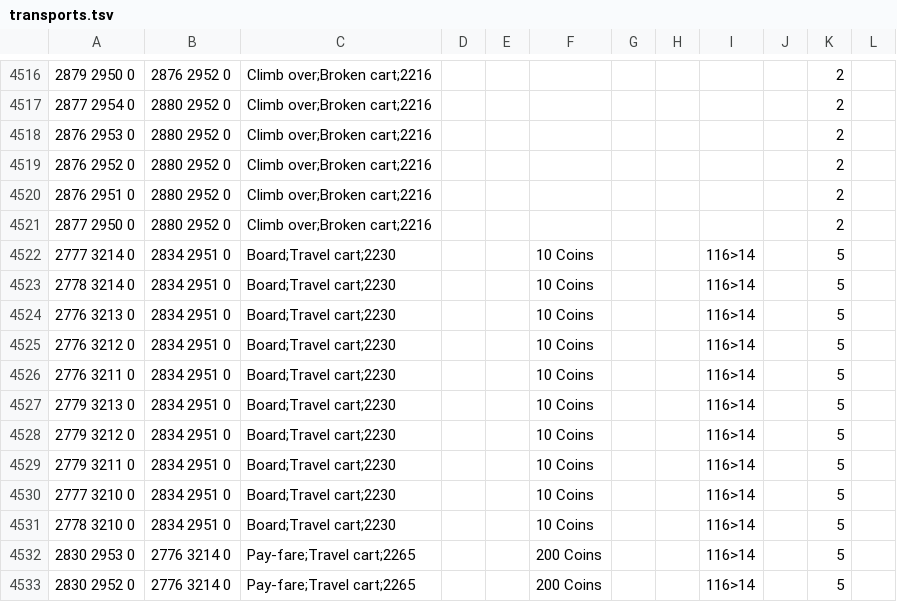
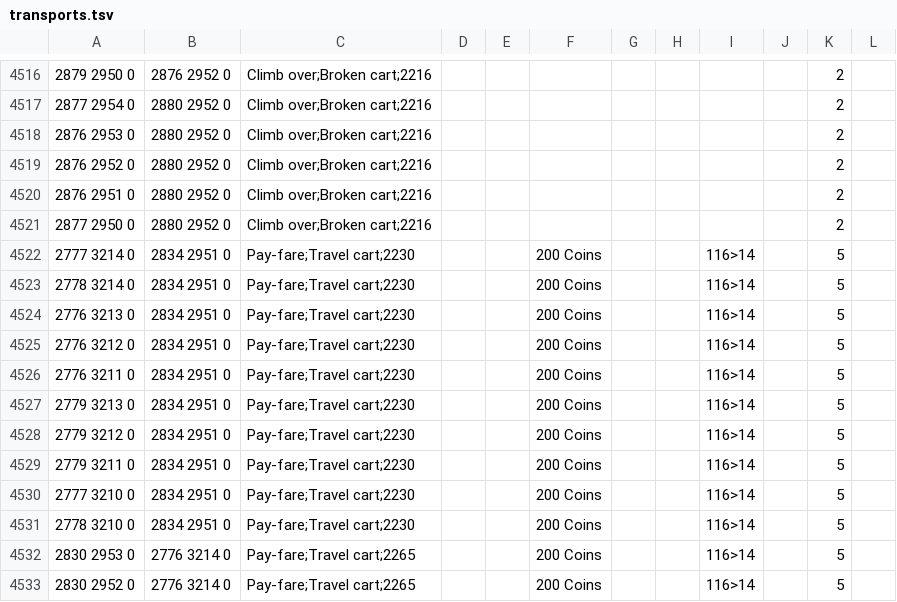
Before and after one commit to zebdo/microbot, a TSV file: runelite-client/src/main/resources/net/runelite/client/plugins/microbot/shortestpath/transports.tsv, drawn as a sheet; only a part is shown, gaps mark what is left out.

Commit message:
fix(rs2walker): shilo village cart improvements by using pay-fare option instead fix(shortest-path): update transport information for shilo village cart fix(shortest-path): correct watchtower & ardougne tablet requirements as tablets only require quest completetion

```diff
--- a/runelite-client/src/main/resources/net/runelite/client/plugins/microbot/shortestpath/transports.tsv
+++ b/runelite-client/src/main/resources/net/runelite/client/plugins/microbot/shortestpath/transports.tsv
@@ -4521,12 +4521,12 @@
 2877 2950 0	2880 2952 0	Climb over;Broken cart;2216								2
-2777 3214 0	2834 2951 0	Board;Travel cart;2230			10 Coins			116>14		5
-2778 3214 0	2834 2951 0	Board;Travel cart;2230			10 Coins			116>14		5
-2776 3213 0	2834 2951 0	Board;Travel cart;2230			10 Coins			116>14		5
-2776 3212 0	2834 2951 0	Board;Travel cart;2230			10 Coins			116>14		5
-2776 3211 0	2834 2951 0	Board;Travel cart;2230			10 Coins			116>14		5
-2779 3213 0	2834 2951 0	Board;Travel cart;2230			10 Coins			116>14		5
-2779 3212 0	2834 2951 0	Board;Travel cart;2230			10 Coins			116>14		5
-2779 3211 0	2834 2951 0	Board;Travel cart;2230			10 Coins			116>14		5
-2777 3210 0	2834 2951 0	Board;Travel cart;2230			10 Coins			116>14		5
-2778 3210 0	2834 2951 0	Board;Travel cart;2230			10 Coins			116>14		5
+2777 3214 0	2834 2951 0	Pay-fare;Travel cart;2230			200 Coins			116>14		5
+2778 3214 0	2834 2951 0	Pay-fare;Travel cart;2230			200 Coins			116>14		5
+2776 3213 0	2834 2951 0	Pay-fare;Travel cart;2230			200 Coins			116>14		5
+2776 3212 0	2834 2951 0	Pay-fare;Travel cart;2230			200 Coins			116>14		5
+2776 3211 0	2834 2951 0	Pay-fare;Travel cart;2230			200 Coins			116>14		5
+2779 3213 0	2834 2951 0	Pay-fare;Travel cart;2230			200 Coins			116>14		5
+2779 3212 0	2834 2951 0	Pay-fare;Travel cart;2230			200 Coins			116>14		5
+2779 3211 0	2834 2951 0	Pay-fare;Travel cart;2230			200 Coins			116>14		5
+2777 3210 0	2834 2951 0	Pay-fare;Travel cart;2230			200 Coins			116>14		5
+2778 3210 0	2834 2951 0	Pay-fare;Travel cart;2230			200 Coins			116>14		5
 2830 2953 0	2776 3214 0	Pay-fare;Travel cart;2265			200 Coins			116>14		5
```
Also changed, not shown: runelite-client/src/main/resources/net/runelite/client/plugins/microbot/shortestpath/teleportation_items.tsv, runelite-client/src/main/resources/net/runelite/client/plugins/microbot/shortestpath/teleportation_spells.tsv, 1 other file.
